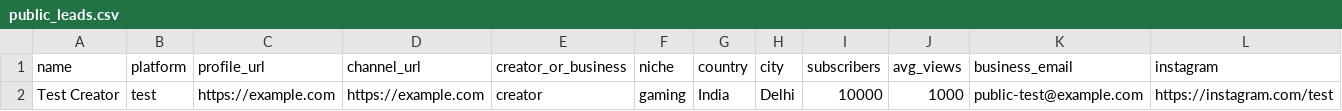
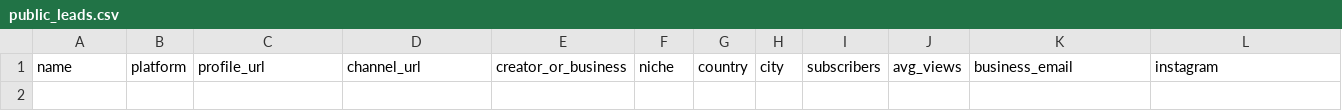
Before and after one commit to vishalshow30-art/lead-automation, a CSV file: public_leads.csv, drawn as a sheet; only a part is shown; rows hold the shown columns only; the diff names each change by its address in the sheet, - before the commit and + after, or states it on an @@ line.

Commit message:
Add files via upload

```diff
--- a/public_leads.csv
+++ b/public_leads.csv
-row 2: Test Creator | test | https://example.com | https://example.com | creator | gaming | India | Delhi | 10000 | 1000 | public-test@example.com | https://instagram.com/test
```
